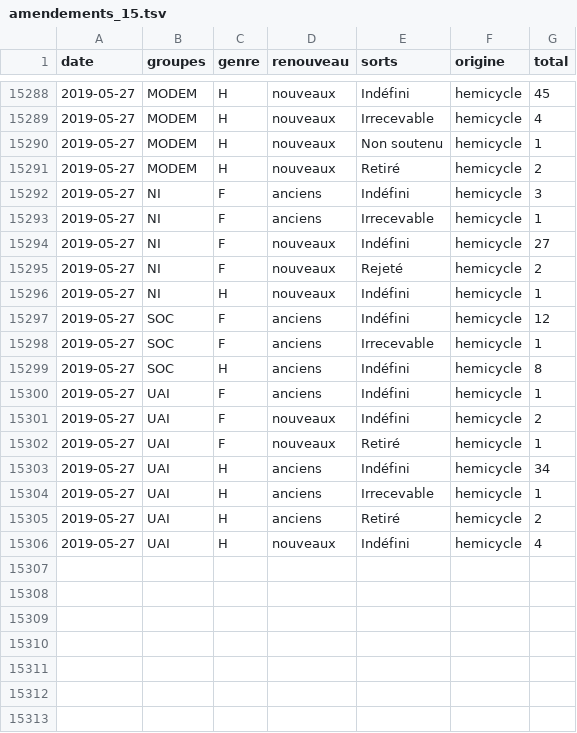
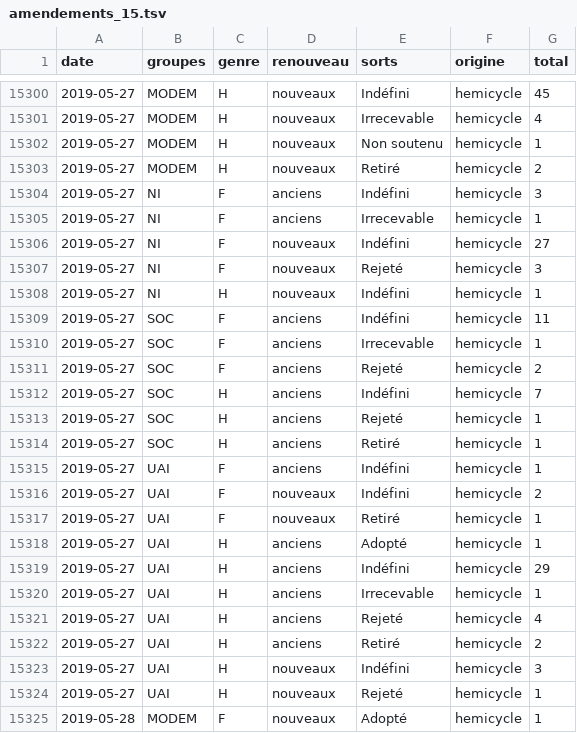
Before and after one commit to RouxRC/parole, a TSV file: data/amendements_15.tsv, drawn as a sheet; only a part is shown, gaps mark what is left out; the diff covers the shown part only.

```diff
--- a/data/amendements_15.tsv
+++ b/data/amendements_15.tsv
@@ -15294,7 +15306,10 @@ date	groupes	genre	renouveau	sorts	origine	total
 2019-05-27	NI	F	nouveaux	Indéfini	hemicycle	27
-2019-05-27	NI	F	nouveaux	Rejeté	hemicycle	2
+2019-05-27	NI	F	nouveaux	Rejeté	hemicycle	3
 2019-05-27	NI	H	nouveaux	Indéfini	hemicycle	1
-2019-05-27	SOC	F	anciens	Indéfini	hemicycle	12
+2019-05-27	SOC	F	anciens	Indéfini	hemicycle	11
 2019-05-27	SOC	F	anciens	Irrecevable	hemicycle	1
-2019-05-27	SOC	H	anciens	Indéfini	hemicycle	8
+2019-05-27	SOC	F	anciens	Rejeté	hemicycle	2
+2019-05-27	SOC	H	anciens	Indéfini	hemicycle	7
+2019-05-27	SOC	H	anciens	Rejeté	hemicycle	1
+2019-05-27	SOC	H	anciens	Retiré	hemicycle	1
 2019-05-27	UAI	F	anciens	Indéfini	hemicycle	1
@@ -15302,5 +15317,9 @@ date	groupes	genre	renouveau	sorts	origine	total
 2019-05-27	UAI	F	nouveaux	Retiré	hemicycle	1
-2019-05-27	UAI	H	anciens	Indéfini	hemicycle	34
+2019-05-27	UAI	H	anciens	Adopté	hemicycle	1
+2019-05-27	UAI	H	anciens	Indéfini	hemicycle	29
 2019-05-27	UAI	H	anciens	Irrecevable	hemicycle	1
+2019-05-27	UAI	H	anciens	Rejeté	hemicycle	4
 2019-05-27	UAI	H	anciens	Retiré	hemicycle	2
-2019-05-27	UAI	H	nouveaux	Indéfini	hemicycle	4
+2019-05-27	UAI	H	nouveaux	Indéfini	hemicycle	3
+2019-05-27	UAI	H	nouveaux	Rejeté	hemicycle	1
+2019-05-28	MODEM	F	nouveaux	Adopté	hemicycle	1
```
Also changed, not shown: 12 added rows and 34 edited cells elsewhere in this file, 1 other file.
